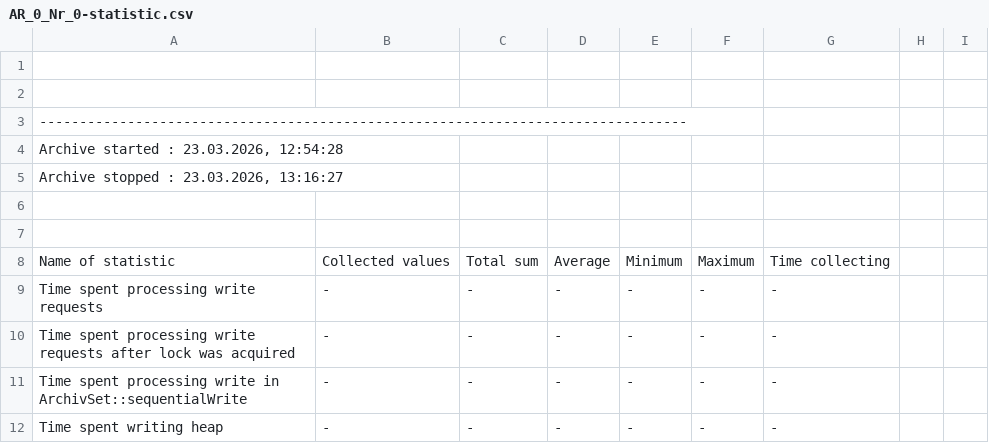
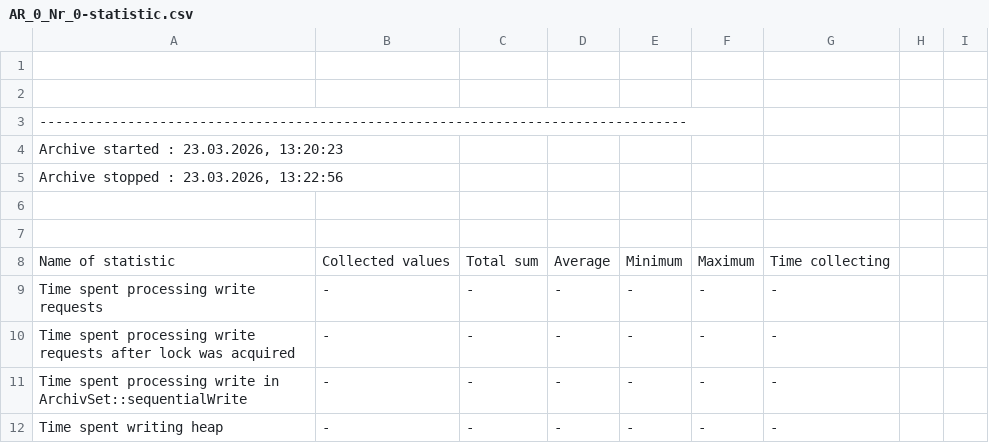
Before and after one commit to TheLuckyMiner/SmartHouse, a CSV file: db/wincc_oa/VA_0000/AR_0_Nr_0-statistic.csv, drawn as a sheet; only a part is shown.

```diff
--- a/db/wincc_oa/VA_0000/AR_0_Nr_0-statistic.csv
+++ b/db/wincc_oa/VA_0000/AR_0_Nr_0-statistic.csv
@@ -3,4 +3,4 @@
 ---------------------------------------------------------------------------------
-Archive started : 23.03.2026, 12:54:28
-Archive stopped : 23.03.2026, 13:16:27
+Archive started : 23.03.2026, 13:20:23
+Archive stopped : 23.03.2026, 13:22:56
 
```
Also changed, not shown: db/wincc_oa/VA_0001/AR_1_Nr_1-statistic.csv, db/wincc_oa/VA_0002/AR_2_Nr_2-statistic.csv, 50 other files.
